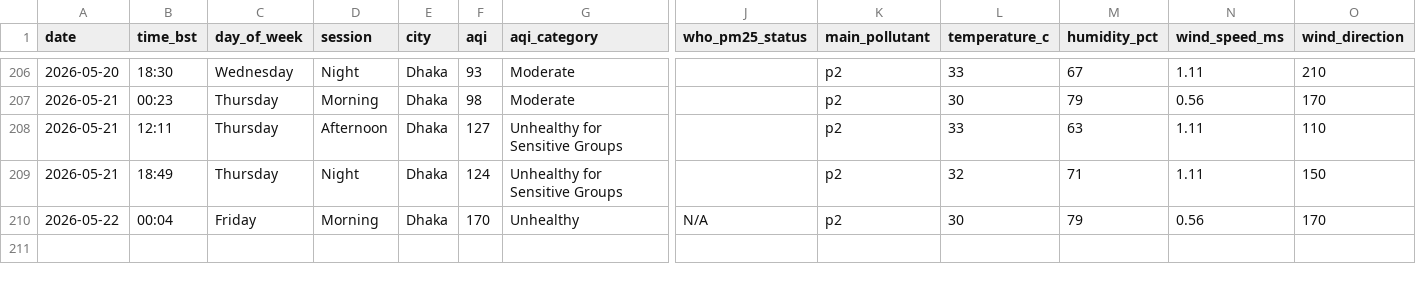
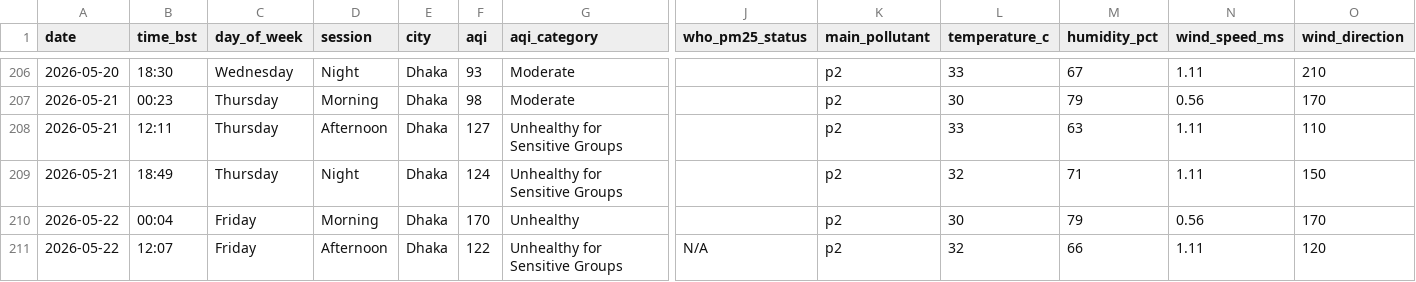
Before and after one commit to tahira489/bangladesh-air-quality, a CSV file: dhaka_air_quality.csv, drawn as a sheet; only a part is shown, gaps mark what is left out; rows hold the shown columns only; the diff names each change by its address in the sheet, - before the commit and + after, or states it on an @@ line.

```diff
--- a/dhaka_air_quality.csv
+++ b/dhaka_air_quality.csv
-J210 (who_pm25_status): N/A
+J210 (who_pm25_status): (empty)
+row 211: 2026-05-22 | 12:07 | Friday | Afternoon | Dhaka | 122 | Unhealthy for Sensitive Groups | N/A | p2 | 32 | 66 | 1.11 | 120
```
